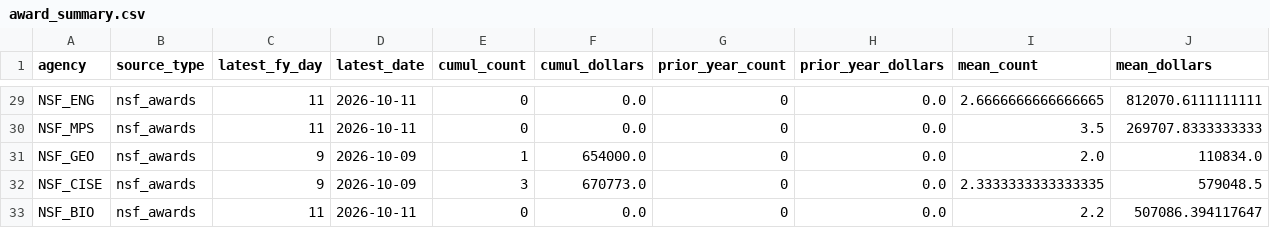
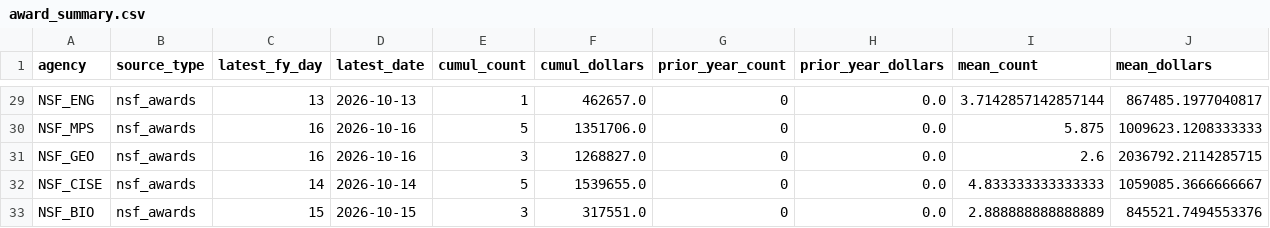
Before and after one commit to jdwor/ScienceSpending, a CSV file: awards/processed/award_summary.csv, drawn as a sheet; only a part is shown, gaps mark what is left out; the diff covers the shown part only; the diff names each change by its address in the sheet, - before the commit and + after, or states it on an @@ line.

```diff
--- a/awards/processed/award_summary.csv
+++ b/awards/processed/award_summary.csv
-C29 (latest_fy_day): 11
+C29 (latest_fy_day): 13
-D29 (latest_date): 2026-10-11
+D29 (latest_date): 2026-10-13
-E29 (cumul_count): 0
+E29 (cumul_count): 1
-F29 (cumul_dollars): 0.0
+F29 (cumul_dollars): 462657.0
-I29 (mean_count): 2.6666666666666665
+I29 (mean_count): 3.7142857142857144
-J29 (mean_dollars): 812070.6111111111
+J29 (mean_dollars): 867485.1977040817
-C30 (latest_fy_day): 11
+C30 (latest_fy_day): 16
-D30 (latest_date): 2026-10-11
+D30 (latest_date): 2026-10-16
-E30 (cumul_count): 0
+E30 (cumul_count): 5
-F30 (cumul_dollars): 0.0
+F30 (cumul_dollars): 1351706.0
-I30 (mean_count): 3.5
+I30 (mean_count): 5.875
-J30 (mean_dollars): 269707.8333333333
+J30 (mean_dollars): 1009623.1208333333
-C31 (latest_fy_day): 9
+C31 (latest_fy_day): 16
-D31 (latest_date): 2026-10-09
+D31 (latest_date): 2026-10-16
-E31 (cumul_count): 1
+E31 (cumul_count): 3
-F31 (cumul_dollars): 654000.0
+F31 (cumul_dollars): 1268827.0
-I31 (mean_count): 2.0
+I31 (mean_count): 2.6
-J31 (mean_dollars): 110834.0
+J31 (mean_dollars): 2036792.2114285715
-C32 (latest_fy_day): 9
+C32 (latest_fy_day): 14
-D32 (latest_date): 2026-10-09
+D32 (latest_date): 2026-10-14
-E32 (cumul_count): 3
+E32 (cumul_count): 5
-F32 (cumul_dollars): 670773.0
+F32 (cumul_dollars): 1539655.0
-I32 (mean_count): 2.3333333333333335
+I32 (mean_count): 4.833333333333333
-J32 (mean_dollars): 579048.5
+J32 (mean_dollars): 1059085.3666666667
-C33 (latest_fy_day): 11
+C33 (latest_fy_day): 15
-D33 (latest_date): 2026-10-11
+D33 (latest_date): 2026-10-15
-E33 (cumul_count): 0
+E33 (cumul_count): 3
-F33 (cumul_dollars): 0.0
+F33 (cumul_dollars): 317551.0
-I33 (mean_count): 2.2
+I33 (mean_count): 2.888888888888889
-J33 (mean_dollars): 507086.394117647
+J33 (mean_dollars): 845521.7494553376
```
Also changed, not shown: 86 edited cells elsewhere in this file, awards/processed/award_summary_all.csv, 4 other files.
